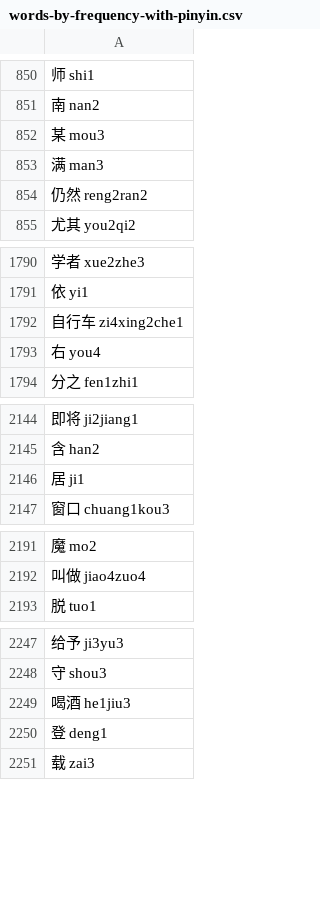
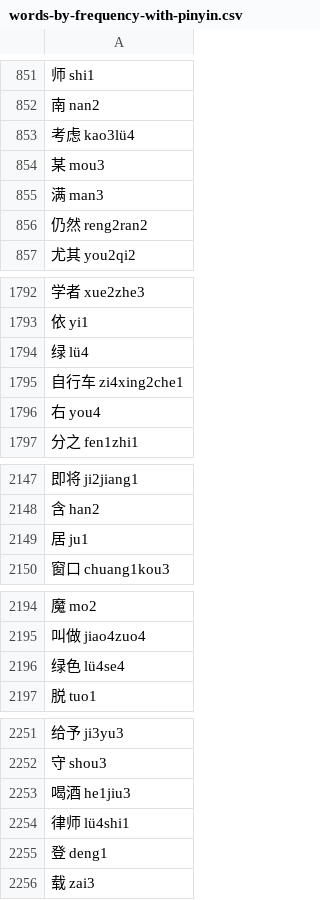
Before and after one commit to sph-mn/hanyu, a CSV file: data/words-by-frequency-with-pinyin.csv, drawn as a sheet; only a part is shown, gaps mark what is left out; the diff covers the shown part only.

```diff
--- a/data/words-by-frequency-with-pinyin.csv
+++ b/data/words-by-frequency-with-pinyin.csv
@@ -851,2 +852,3 @@
 南 nan2
+考虑 kao3lü4
 某 mou3
@@ -1791,2 +1793,3 @@
 依 yi1
+绿 lü4
 自行车 zi4xing2che1
@@ -2145,3 +2148,3 @@
 含 han2
-居 ji1
+居 ju1
 窗口 chuang1kou3
@@ -2192,2 +2195,3 @@
 叫做 jiao4zuo4
+绿色 lü4se4
 脱 tuo1
@@ -2249,2 +2253,3 @@
 喝酒 he1jiu3
+律师 lü4shi1
 登 deng1
```
Also changed, not shown: 24 added rows, 24 removed rows and 39 edited cells elsewhere in this file, data/characters-learning-reduced.csv, 6 other files.
